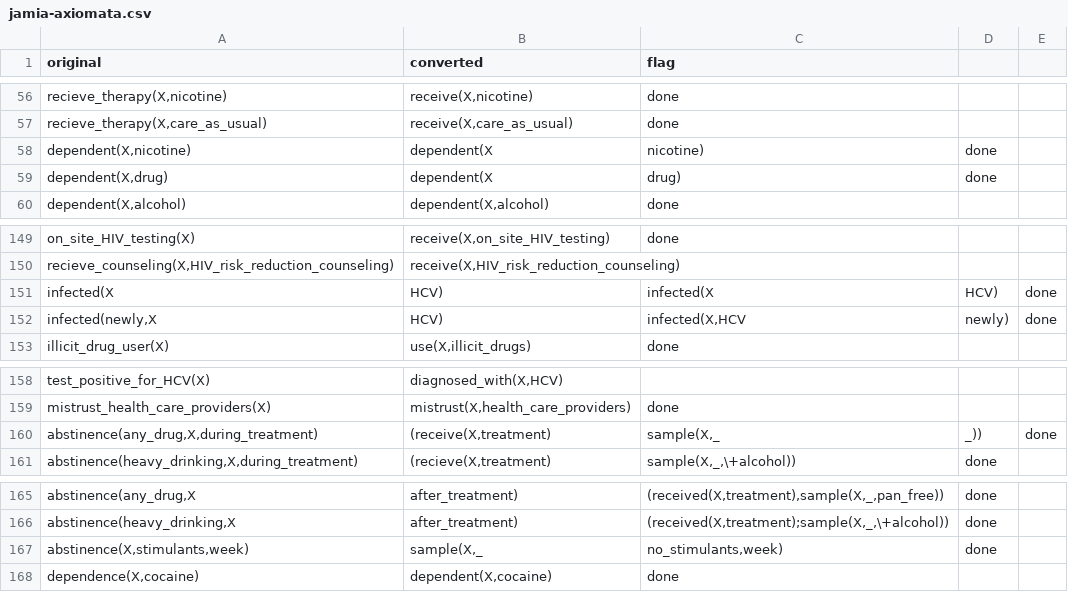
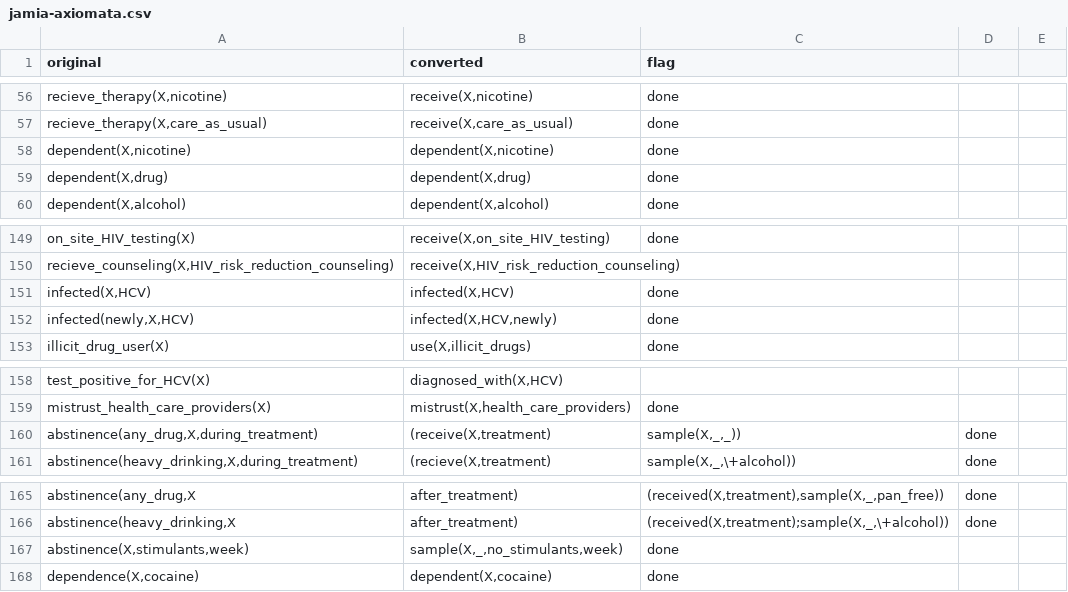
Before and after one commit to mac389/sudo, a CSV file: jamia-axiomata.csv, drawn as a sheet; only a part is shown, gaps mark what is left out.

```diff
--- a/jamia-axiomata.csv
+++ b/jamia-axiomata.csv
@@ -57,4 +57,4 @@ recieve_therapy(X,nicotine)	receive(X,nicotine)	 done
 recieve_therapy(X,care_as_usual)	receive(X,care_as_usual)	 done
-dependent(X,nicotine)	dependent(X	 nicotine)	 done
-dependent(X,drug)	dependent(X	 drug)	 done
+dependent(X,nicotine)	dependent(X,nicotine)	 done
+dependent(X,drug)	dependent(X,drug)	 done
 dependent(X,alcohol)	dependent(X,alcohol)	 done
@@ -150,4 +150,4 @@ on_site_HIV_testing(X)	receive(X,on_site_HIV_testing)	 done
 recieve_counseling(X,HIV_risk_reduction_counseling)	receive(X,HIV_risk_reduction_counseling)	
-infected(X	 HCV)	infected(X	 HCV)	 done
-infected(newly,X	HCV)	infected(X,HCV	 newly)	 done
+infected(X,HCV)	infected(X,HCV)	 done
+infected(newly,X,HCV)	infected(X,HCV,newly)	 done
 illicit_drug_user(X)	use(X,illicit_drugs)	done
@@ -159,3 +159,3 @@ test_positive_for_HCV(X)	diagnosed_with(X,HCV)
 mistrust_health_care_providers(X)	mistrust(X,health_care_providers)	 done
-abstinence(any_drug,X,during_treatment)	(receive(X,treatment)	 sample(X,_	_))	done
+abstinence(any_drug,X,during_treatment)	(receive(X,treatment)	 sample(X,_,_))	done
 abstinence(heavy_drinking,X,during_treatment)	(recieve(X,treatment)	sample(X,_,\+alcohol))	done
@@ -166,3 +166,3 @@ abstinence(any_drug,X	after_treatment)	 (received(X,treatment),sample(X,_,pan_fr
 abstinence(heavy_drinking,X	after_treatment)	(received(X,treatment);sample(X,_,\+alcohol))	 done
-abstinence(X,stimulants,week)	sample(X,_	no_stimulants,week)	 done
+abstinence(X,stimulants,week)	sample(X,_,no_stimulants,week)	 done
 dependence(X,cocaine)	dependent(X,cocaine)	done
```
Also changed, not shown: 33 other files.
